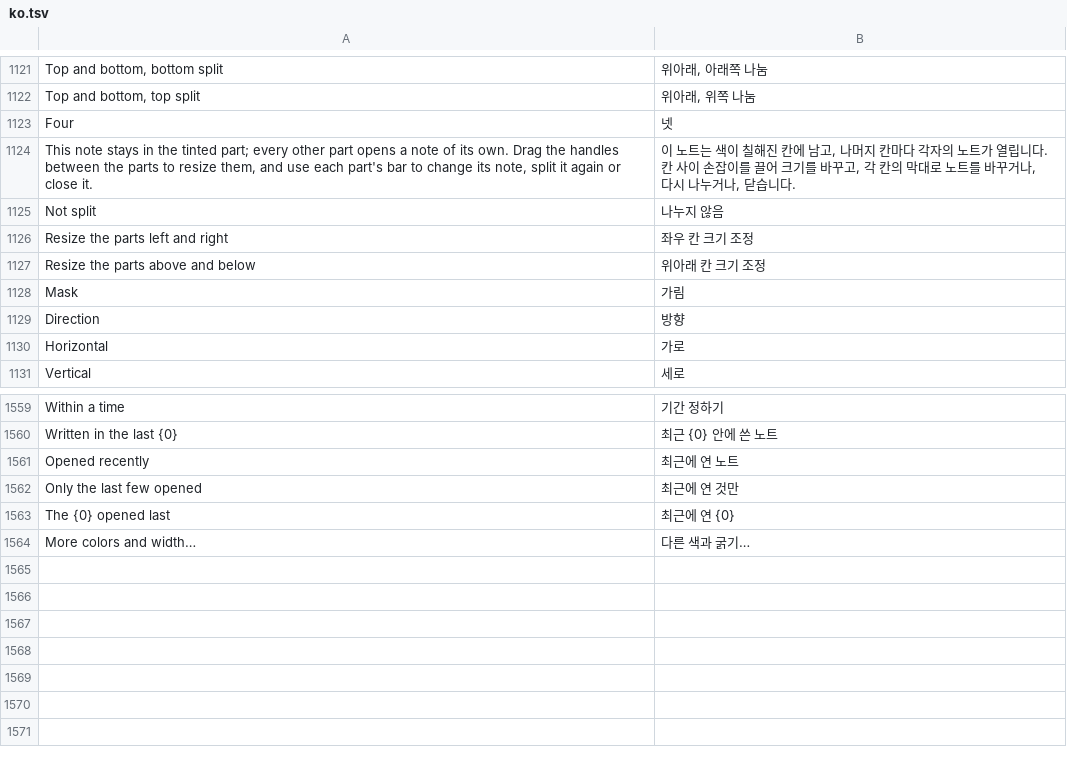
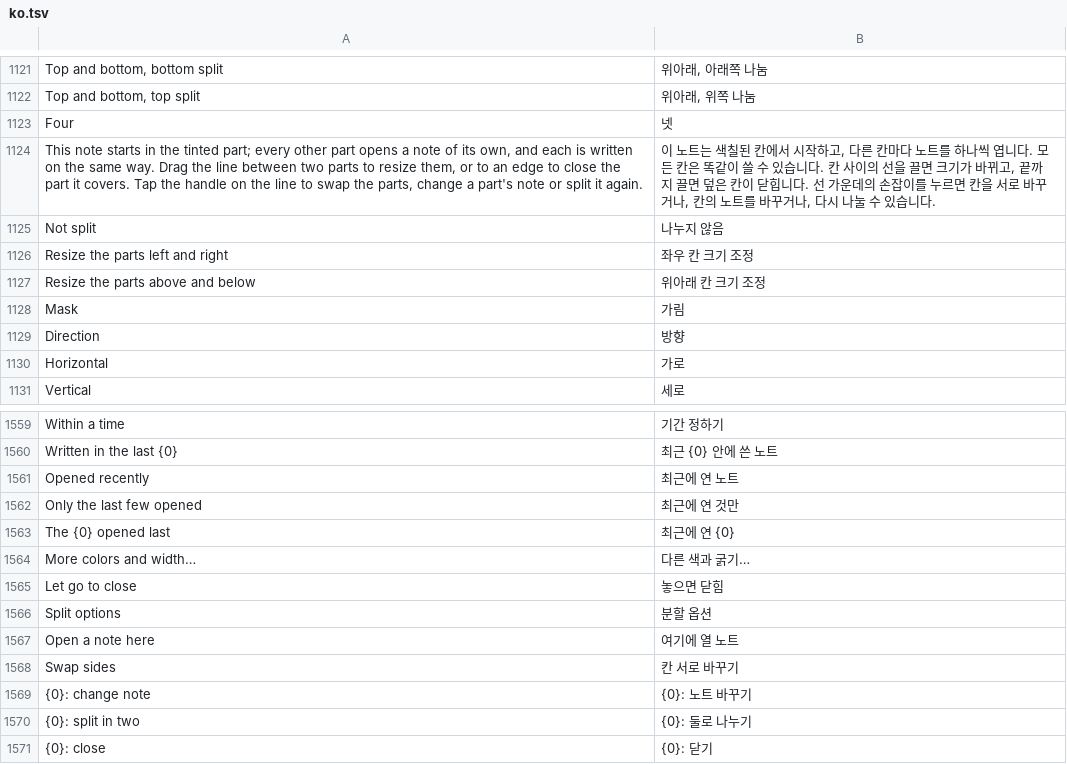
Before and after one commit to whyitworks0415/Notesis, a TSV file: app/src/main/assets/i18n/ko.tsv, drawn as a sheet; only a part is shown, gaps mark what is left out.

```diff
--- a/app/src/main/assets/i18n/ko.tsv
+++ b/app/src/main/assets/i18n/ko.tsv
@@ -1123,3 +1123,3 @@ Top and bottom, top split	위아래, 위쪽 나눔
 Four	넷
-This note stays in the tinted part; every other part opens a note of its own. Drag the handles between the parts to resize them, and use each part's bar to change its note, split it again or close it.	이 노트는 색이 칠해진 칸에 남고, 나머지 칸마다 각자의 노트가 열립니다. 칸 사이 손잡이를 끌어 크기를 바꾸고, 각 칸의 막대로 노트를 바꾸거나, 다시 나누거나, 닫습니다.
+This note starts in the tinted part; every other part opens a note of its own, and each is written on the same way. Drag the line between two parts to resize them, or to an edge to close the part it covers. Tap the handle on the line to swap the parts, change a part's note or split it again.	이 노트는 색칠된 칸에서 시작하고, 다른 칸마다 노트를 하나씩 엽니다. 모든 칸은 똑같이 쓸 수 있습니다. 칸 사이의 선을 끌면 크기가 바뀌고, 끝까지 끌면 덮은 칸이 닫힙니다. 선 가운데의 손잡이를 누르면 칸을 서로 바꾸거나, 칸의 노트를 바꾸거나, 다시 나눌 수 있습니다.
 Not split	나누지 않음
@@ -1564 +1564,8 @@ The {0} opened last	최근에 연 {0}
 More colors and width…	다른 색과 굵기…
+Let go to close	놓으면 닫힘
+Split options	분할 옵션
+Open a note here	여기에 열 노트
+Swap sides	칸 서로 바꾸기
+{0}: change note	{0}: 노트 바꾸기
+{0}: split in two	{0}: 둘로 나누기
+{0}: close	{0}: 닫기
```
Also changed, not shown: 5 other files.
